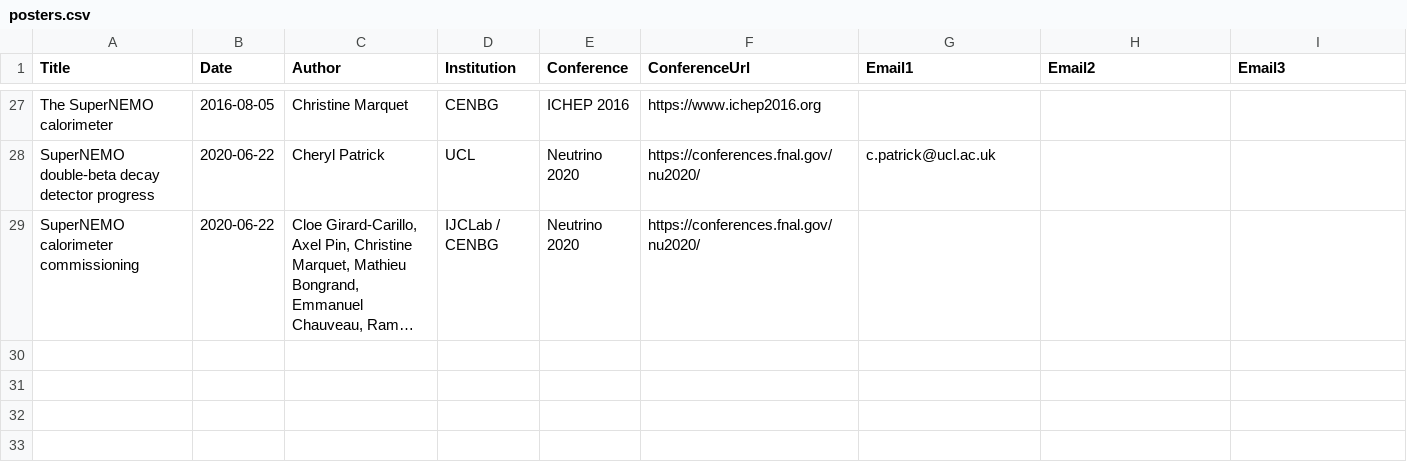
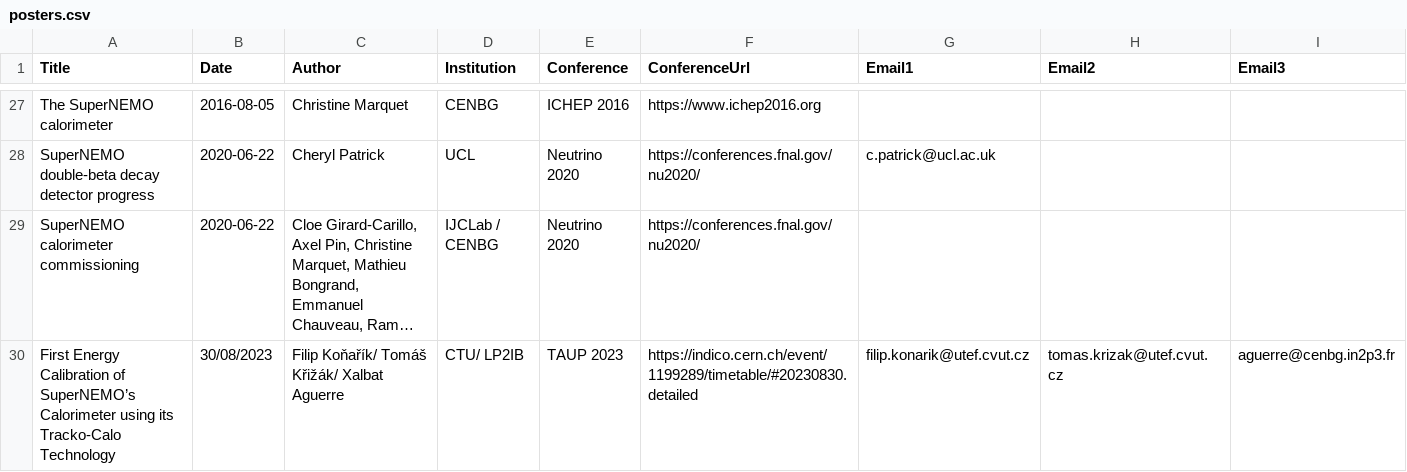
Before and after one commit to SuperNEMO-DBD/SuperNEMO-DBD.github.io, a CSV file: _data/posters.csv, drawn as a sheet; only a part is shown, gaps mark what is left out; long unchanged cells end in …; rows hold the shown columns only; the diff names each change by its address in the sheet, - before the commit and + after, or states it on an @@ line.

Commit message:
updated posters, talks, and added matteo to news

```diff
--- a/_data/posters.csv
+++ b/_data/posters.csv
+row 30: First Energy Calibration of SuperNEMO’s Calorimeter using its Tracko-Calo Technology | 30/08/2023 | Filip Koňařík/ Tomáš Křižák/ Xalbat Aguerre | CTU/ LP2IB | TAUP 2023 | https://indico.cern.ch/event/1199289/timetable/#20230830.detailed | filip.konarik@utef.cvut.cz | tomas.krizak@utef.cvut.cz | aguerre@cenbg.in2p3.fr
```
Also changed, not shown: _data/talks.csv, 2 other files.
